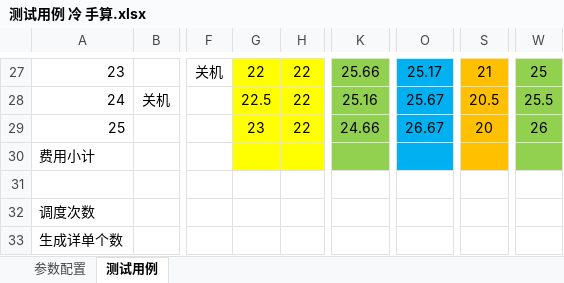
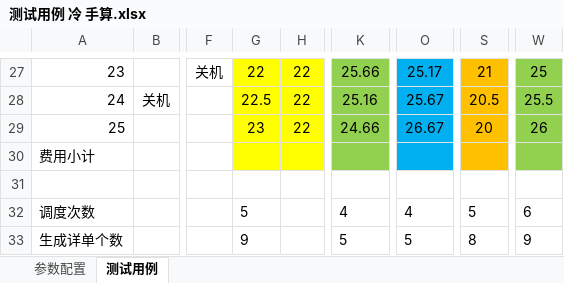
Before and after one commit to Guo-Chenxu/hotel-backend, an Excel workbook: script/测试用例 冷 手算.xlsx, sheet 测试用例, drawn as a sheet; only a part is shown, gaps mark what is left out; values as stored, in another font and other column widths than the file's, no borders; the diff names each change by its address in the sheet, - before the commit and + after, or states it on an @@ line.

```diff
--- a/script/测试用例 冷 手算.xlsx (sheet 测试用例)
+++ b/script/测试用例 冷 手算.xlsx (sheet 测试用例)
-G32: (empty)
+G32: 5
-K32: (empty)
+K32: 4
-O32: (empty)
+O32: 4
-S32: (empty)
+S32: 5
-W32: (empty)
+W32: 6
-G33: (empty)
+G33: 9
-K33: (empty)
+K33: 5
-O33: (empty)
+O33: 5
-S33: (empty)
+S33: 8
-W33: (empty)
+W33: 9
```
Also changed, not shown: script/测试用例 热 手算.xlsx, 9 other files.
